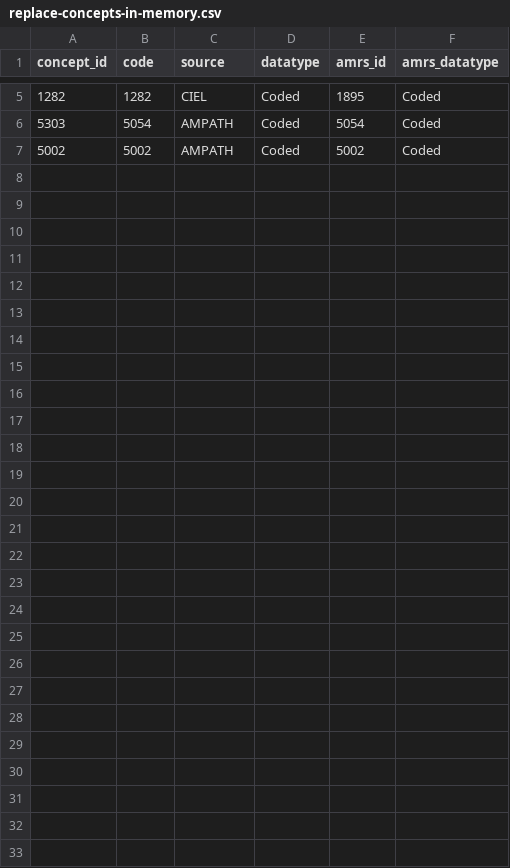
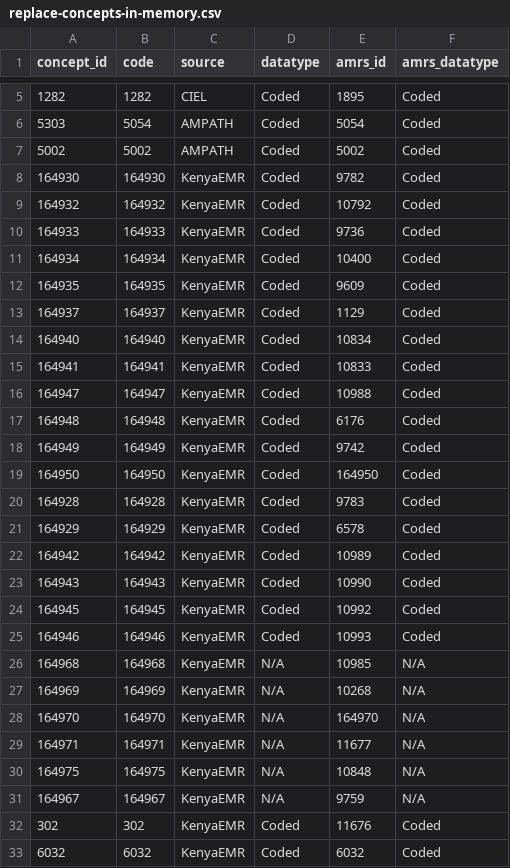
Before and after one commit to AMPATH/ampath-openmrs-data-importer-1, a CSV file: metadata/replace-concepts-in-memory.csv, drawn as a sheet; only a part is shown, gaps mark what is left out.

Commit message:
Added unmapped kenyaemr concepts

```diff
--- a/metadata/replace-concepts-in-memory.csv
+++ b/metadata/replace-concepts-in-memory.csv
@@ -7 +7,27 @@ concept_id,code,source,datatype,amrs_id,amrs_datatype
 5002,5002,AMPATH,Coded,5002,Coded
+164930,164930,KenyaEMR,Coded,9782,Coded
+164932,164932,KenyaEMR,Coded,10792,Coded
+164933,164933,KenyaEMR,Coded,9736,Coded
+164934,164934,KenyaEMR,Coded,10400,Coded
+164935,164935,KenyaEMR,Coded,9609,Coded
+164937,164937,KenyaEMR,Coded,1129,Coded
+164940,164940,KenyaEMR,Coded,10834,Coded
+164941,164941,KenyaEMR,Coded,10833,Coded
+164947,164947,KenyaEMR,Coded,10988,Coded
+164948,164948,KenyaEMR,Coded,6176,Coded
+164949,164949,KenyaEMR,Coded,9742,Coded
+164950,164950,KenyaEMR,Coded,164950,Coded
+164928,164928,KenyaEMR,Coded,9783,Coded
+164929,164929,KenyaEMR,Coded,6578,Coded
+164942,164942,KenyaEMR,Coded,10989,Coded
+164943,164943,KenyaEMR,Coded,10990,Coded
+164945,164945,KenyaEMR,Coded,10992,Coded
+164946,164946,KenyaEMR,Coded,10993,Coded
+164968,164968,KenyaEMR,N/A,10985,N/A
+164969,164969,KenyaEMR,N/A,10268,N/A
+164970,164970,KenyaEMR,N/A,164970,N/A
+164971,164971,KenyaEMR,N/A,11677,N/A
+164975,164975,KenyaEMR,N/A,10848,N/A
+164967,164967,KenyaEMR,N/A,9759,N/A
+302,302,KenyaEMR,Coded,11676,Coded
+6032,6032,KenyaEMR,Coded,6032,Coded
```
Also changed, not shown: 1 other file.
